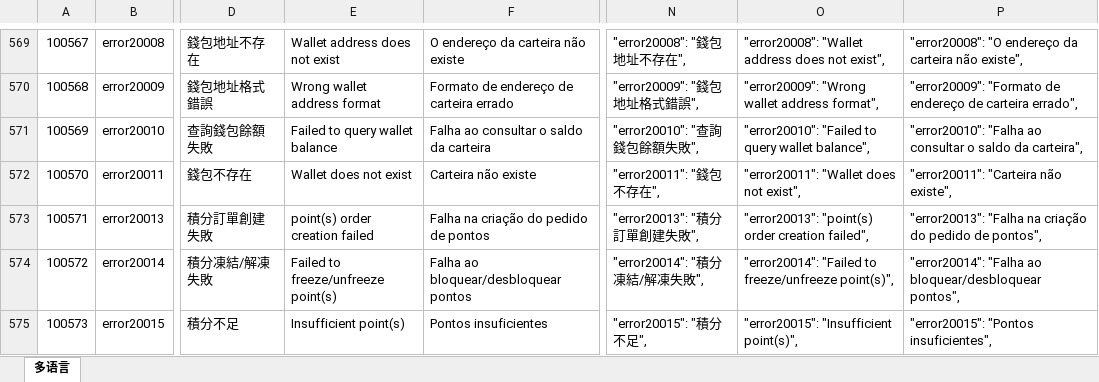
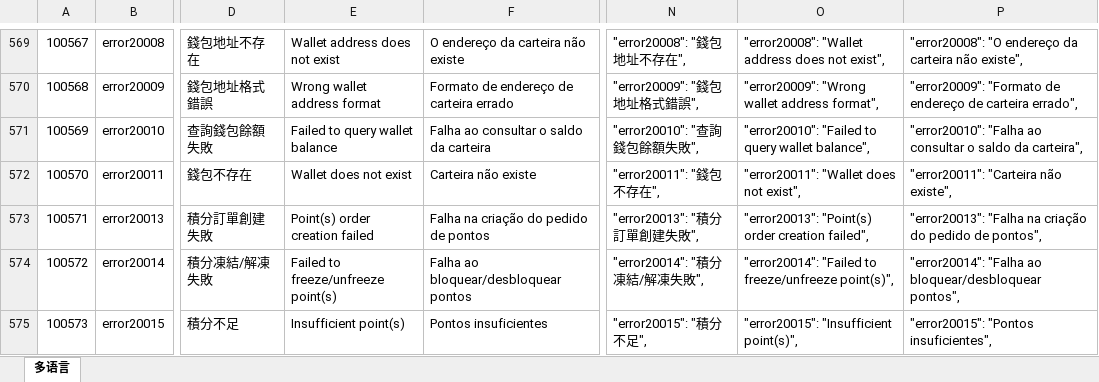
Before and after one commit to liujianyu57/socrates-lang, an Excel workbook: 多语言表.xlsm, sheet 多语言, drawn as a sheet; only a part is shown, gaps mark what is left out; values as stored, in another font and other column widths than the file's, no borders; charts and pictures and conditional formats not drawn; the diff covers the shown part only; the diff names each change by its address in the sheet, - before the commit and + after, or states it on an @@ line.

```diff
--- a/多语言表.xlsm (sheet 多语言)
+++ b/多语言表.xlsm (sheet 多语言)
-E573: point(s) order creation failed
+E573: Point(s) order creation failed
-O573: "error20013": "point(s) order creation…
+O573: "error20013": "Point(s) order creation…
```
Also changed, not shown: 2 added rows and 39 edited cells elsewhere in this sheet, 9 other files.
